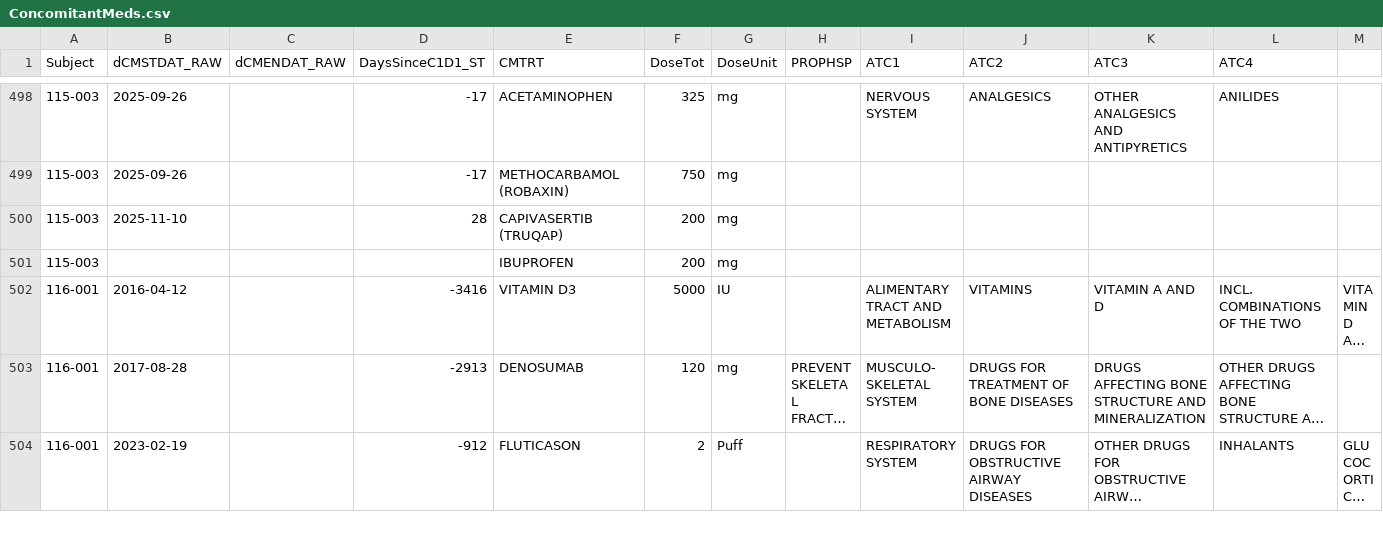
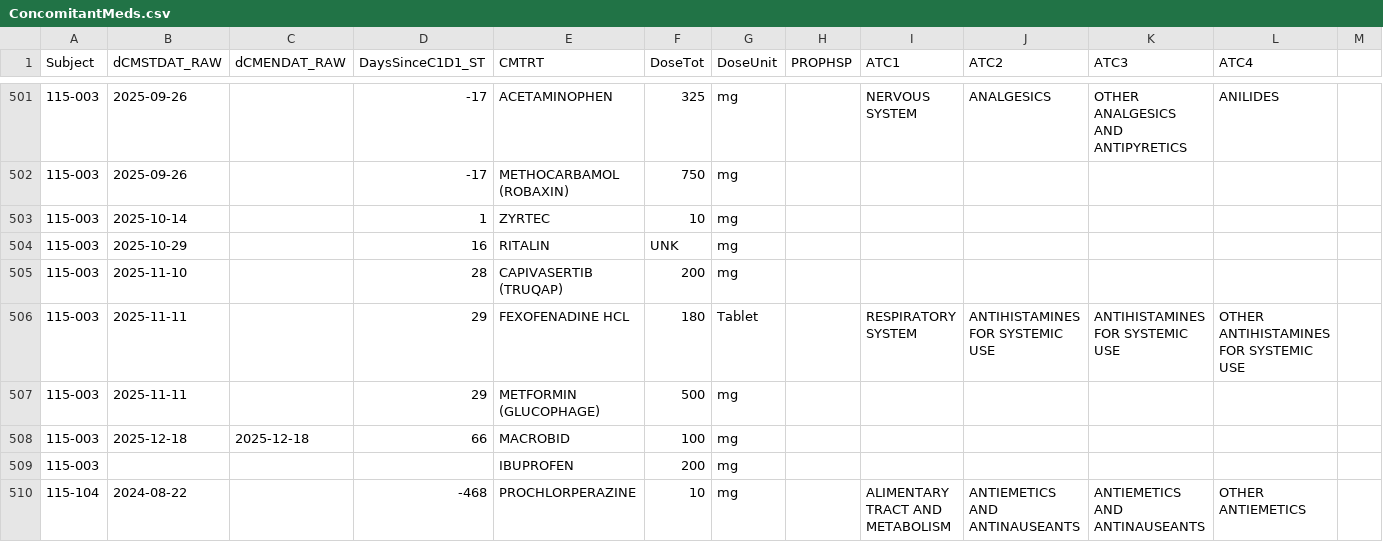
Before and after one commit to pdufour-sys/sdx_ame_edc, a CSV file: csv/ConcomitantMeds.csv, drawn as a sheet; only a part is shown, gaps mark what is left out; the shorter side is filled out with more unchanged rows; long unchanged cells end in …; rows hold the shown columns only; the diff covers the shown part only; the diff names each change by its address in the sheet, - before the commit and + after, or states it on an @@ line.

```diff
--- a/csv/ConcomitantMeds.csv
+++ b/csv/ConcomitantMeds.csv
+row 503: 115-003 | 2025-10-14 |  | 1 | ZYRTEC | 10 | mg
+row 504: 115-003 | 2025-10-29 |  | 16 | RITALIN | UNK | mg
+row 506: 115-003 | 2025-11-11 |  | 29 | FEXOFENADINE HCL | 180 | Tablet |  | RESPIRATORY SYSTEM | ANTIHISTAMINES FOR SYSTEMIC USE | ANTIHISTAMINES FOR SYSTEMIC USE | OTHER ANTIHISTAMINES FOR SYSTEMIC USE
+row 507: 115-003 | 2025-11-11 |  | 29 | METFORMIN (GLUCOPHAGE) | 500 | mg
+row 508: 115-003 | 2025-12-18 | 2025-12-18 | 66 | MACROBID | 100 | mg
+row 510: 115-104 | 2024-08-22 |  | -468 | PROCHLORPERAZINE | 10 | mg |  | ALIMENTARY TRACT AND METABOLISM | ANTIEMETICS AND ANTINAUSEANTS | ANTIEMETICS AND ANTINAUSEANTS | OTHER ANTIEMETICS
```
Also changed, not shown: 17 added rows and 3 edited cells elsewhere in this file, csv/AdverseEvents.csv, csv/EnrollmentCohort.csv, 3 other files.
